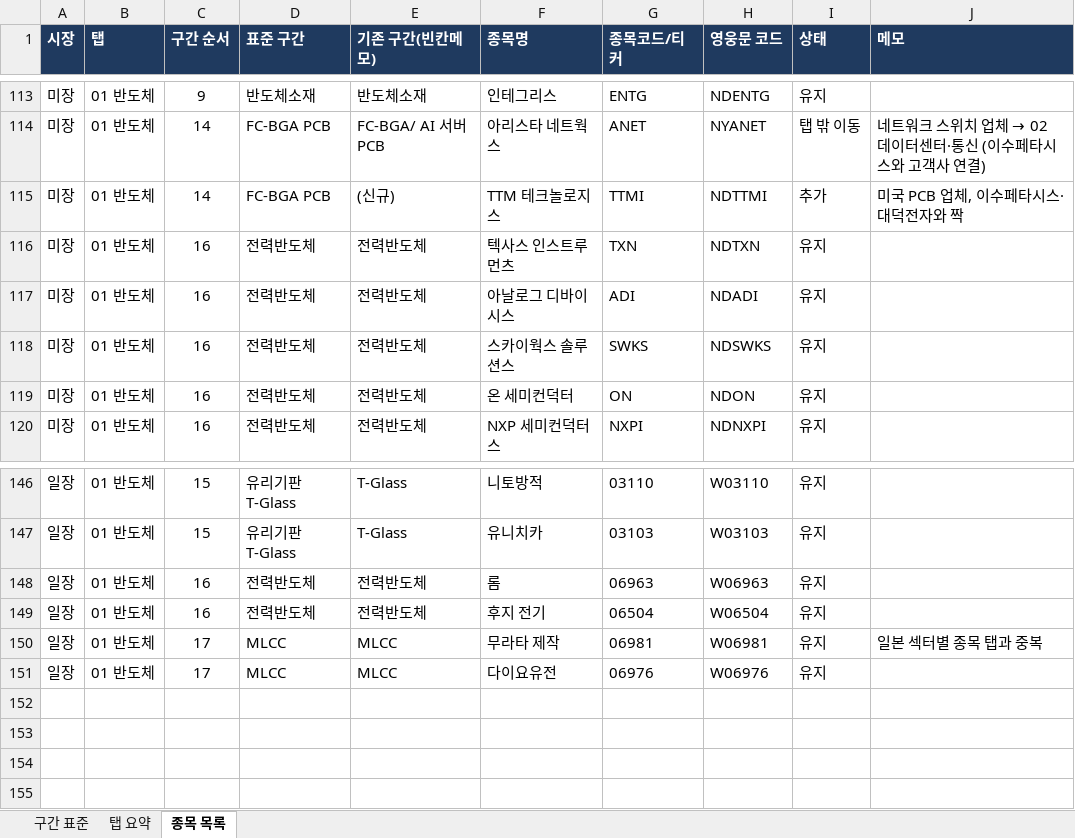
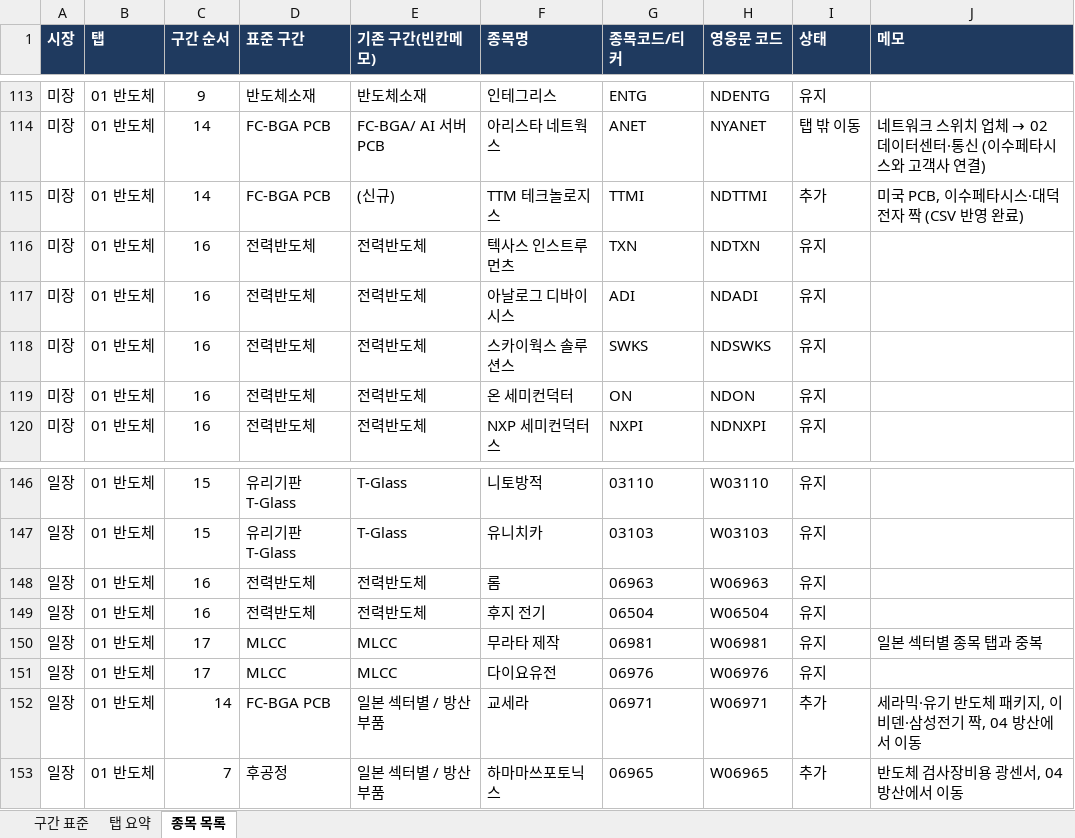
Before and after one commit to Soberanalysts/StockAnalystser, an Excel workbook: 관심종목/반도체_구간표준.xlsx, sheet 종목 목록, drawn as a sheet; only a part is shown, gaps mark what is left out; values as stored, in another font and other column widths than the file's, no borders; charts and pictures and conditional formats not drawn; the diff names each change by its address in the sheet, - before the commit and + after, or states it on an @@ line.

```diff
--- a/관심종목/반도체_구간표준.xlsx (sheet 종목 목록)
+++ b/관심종목/반도체_구간표준.xlsx (sheet 종목 목록)
-J115 (메모): 미국 PCB 업체, 이수페타시스·대덕전자와 짝
+J115 (메모): 미국 PCB, 이수페타시스·대덕전자 짝 (CSV 반영 완료)
+row 152: 일장 | 01 반도체 | 14 | FC-BGA PCB | 일본 섹터별 / 방산부품 | 교세라 | 06971 | W06971 | 추가 | 세라믹·유기 반도체 패키지, 이비덴·삼성전기 짝, 04 방산에서 이동
+row 153: 일장 | 01 반도체 | 7 | 후공정 | 일본 섹터별 / 방산부품 | 하마마쓰포토닉스 | 06965 | W06965 | 추가 | 반도체 검사장비용 광센서, 04 방산에서 이동
```
Also changed, not shown: sheet 구간 표준, formulas that keep their value, 관심종목/04_방산_구간표준.xlsx, 관심종목/05_로봇자동차_구간표준.xlsx, 20 other files.
